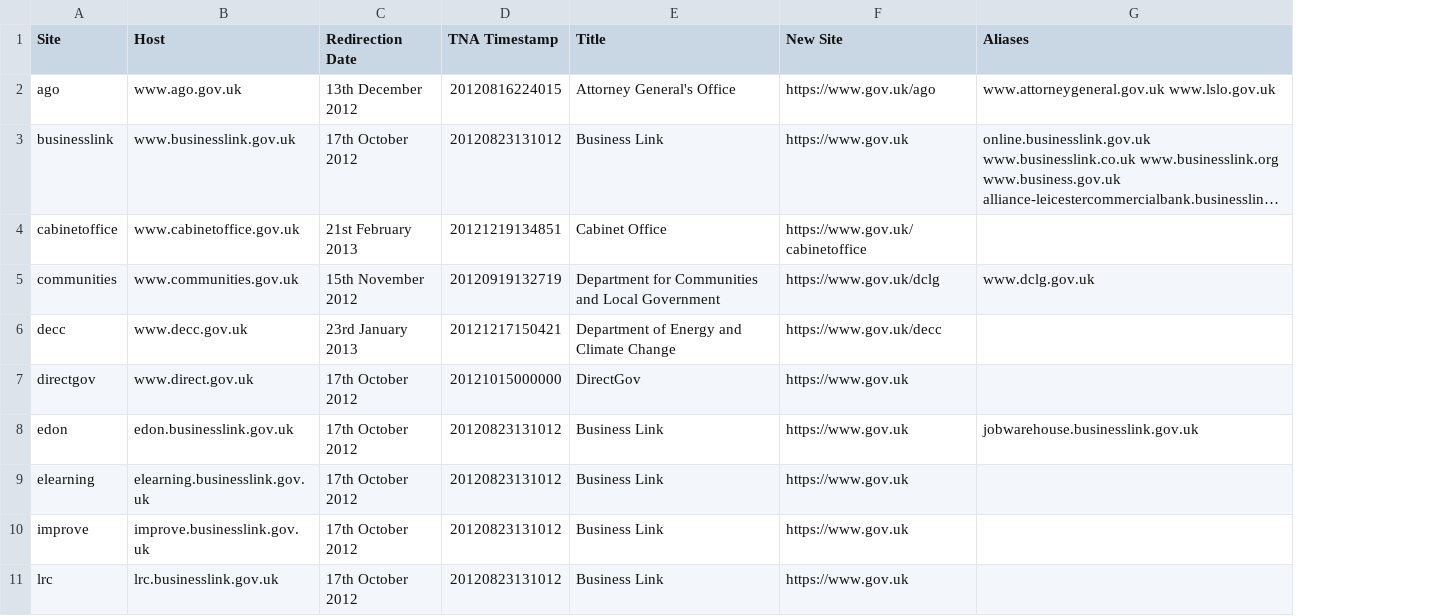
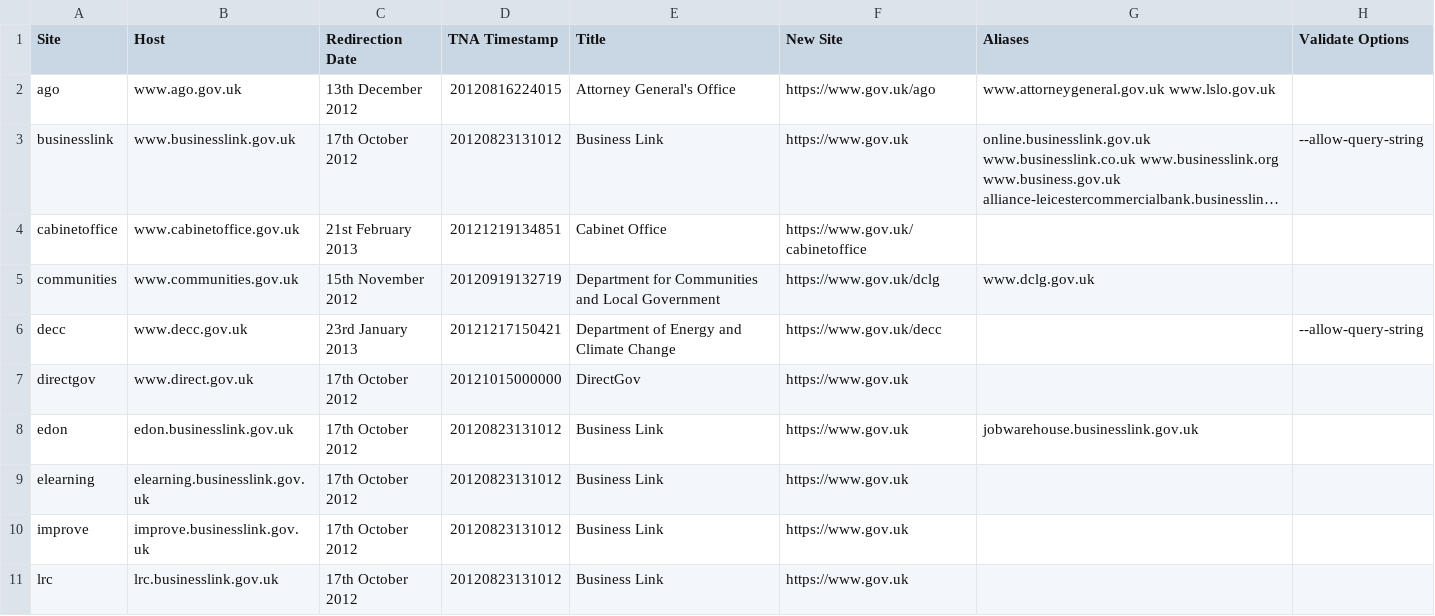
Before and after one commit to alphagov/transition-config, a CSV file: data/sites.csv, drawn as a sheet; only a part is shown; long unchanged cells end in …; the diff names each change by its address in the sheet, - before the commit and + after, or states it on an @@ line.

Commit message:
bounce query_strings in Old Urls depending upon sites.csv

```diff
--- a/data/sites.csv
+++ b/data/sites.csv
+column H (Validate Options), rows 3-6: --allow-query-string |  |  | --allow-query-string
```
Also changed, not shown: 3 other files.
